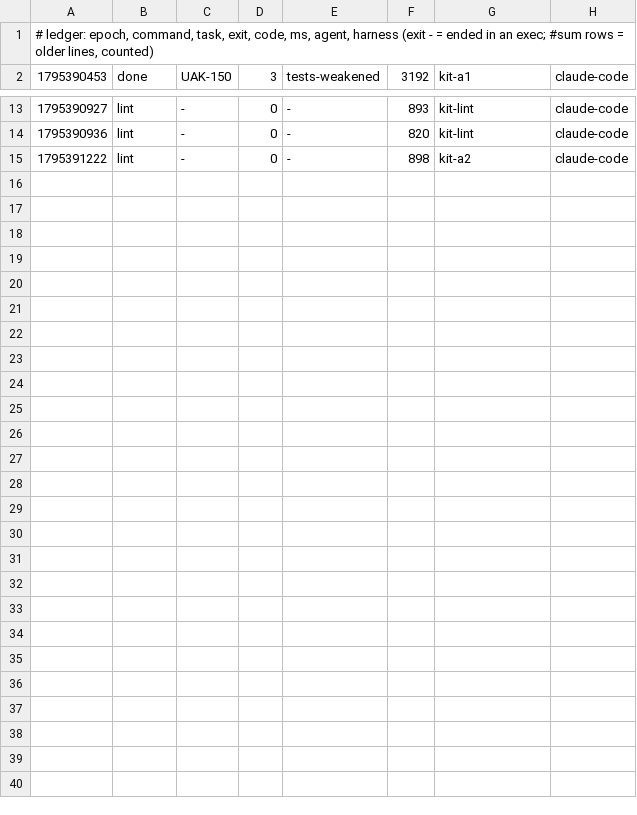
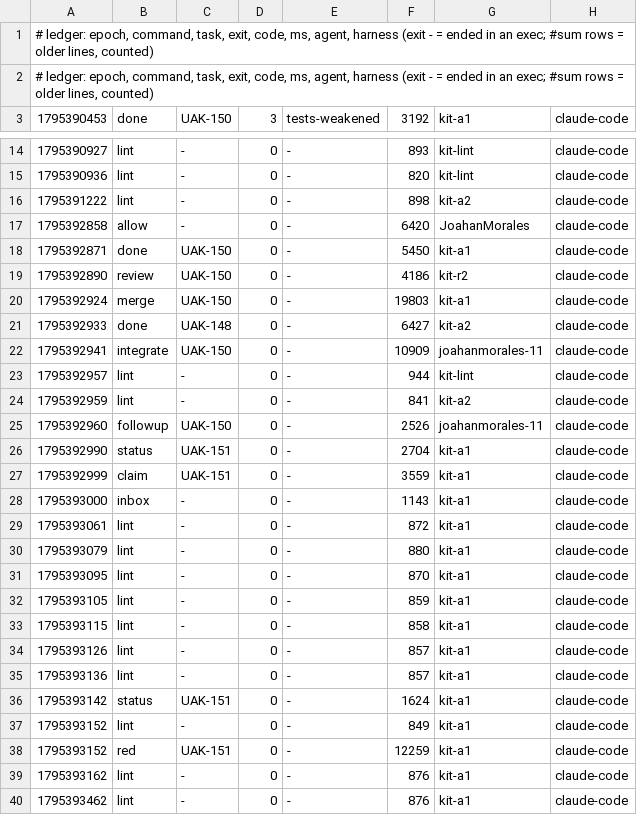
Before and after one commit to JoahanMorales/upiixia-agentic-kit, a TSV file: metrics/2026-11-23-89398.tsv, drawn as a sheet; only a part is shown, gaps mark what is left out.

Commit message:
uak: blackbox +2, metrics +24

```diff
--- a/metrics/2026-11-23-89398.tsv
+++ b/metrics/2026-11-23-89398.tsv
@@ -1,2 +1,3 @@
 # ledger: epoch, command, task, exit, code, ms, agent, harness (exit - = ended in an exec; #sum rows = older lines, counted)
+# ledger: epoch, command, task, exit, code, ms, agent, harness (exit - = ended in an exec; #sum rows = older lines, counted)
 1795390453	done	UAK-150	3	tests-weakened	3192	kit-a1	claude-code
@@ -15 +16,25 @@
 1795391222	lint	-	0	-	898	kit-a2	claude-code
+1795392858	allow	-	0	-	6420	JoahanMorales	claude-code
+1795392871	done	UAK-150	0	-	5450	kit-a1	claude-code
+1795392890	review	UAK-150	0	-	4186	kit-r2	claude-code
+1795392924	merge	UAK-150	0	-	19803	kit-a1	claude-code
+1795392933	done	UAK-148	0	-	6427	kit-a2	claude-code
+1795392941	integrate	UAK-150	0	-	10909	joahanmorales-11	claude-code
+1795392957	lint	-	0	-	944	kit-lint	claude-code
+1795392959	lint	-	0	-	841	kit-a2	claude-code
+1795392960	followup	UAK-150	0	-	2526	joahanmorales-11	claude-code
+1795392990	status	UAK-151	0	-	2704	kit-a1	claude-code
+1795392999	claim	UAK-151	0	-	3559	kit-a1	claude-code
+1795393000	inbox	-	0	-	1143	kit-a1	claude-code
+1795393061	lint	-	0	-	872	kit-a1	claude-code
+1795393079	lint	-	0	-	880	kit-a1	claude-code
+1795393095	lint	-	0	-	870	kit-a1	claude-code
+1795393105	lint	-	0	-	859	kit-a1	claude-code
+1795393115	lint	-	0	-	858	kit-a1	claude-code
+1795393126	lint	-	0	-	857	kit-a1	claude-code
+1795393136	lint	-	0	-	857	kit-a1	claude-code
+1795393142	status	UAK-151	0	-	1624	kit-a1	claude-code
+1795393152	lint	-	0	-	849	kit-a1	claude-code
+1795393152	red	UAK-151	0	-	12259	kit-a1	claude-code
+1795393162	lint	-	0	-	876	kit-a1	claude-code
+1795393462	lint	-	0	-	876	kit-a1	claude-code
```
Also changed, not shown: 1 other file.
